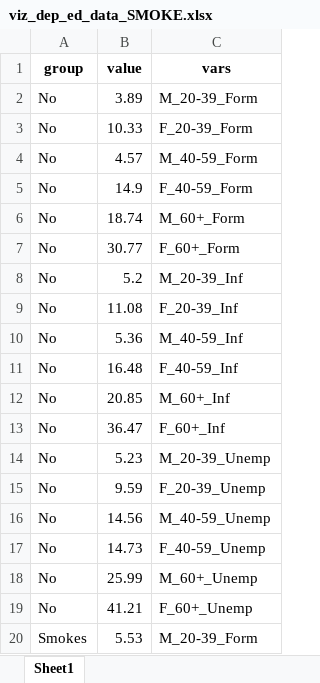
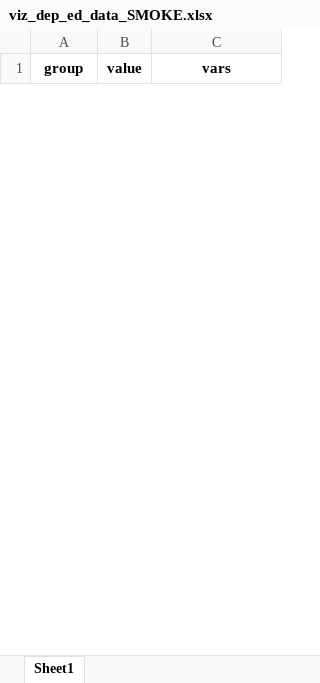
Before and after one commit to beccaheb/depression_viz, an Excel workbook: viz_dep_ed_data_SMOKE.xlsx, sheet Sheet1, drawn as a sheet; only a part is shown; values as stored, in another font and other column widths than the file's, no borders; removed rows and columns are numbered as before the commit, all else as after; the diff covers the shown part only; the diff names each change by its address in the sheet, - before the commit and + after, or states it on an @@ line.

```diff
--- a/viz_dep_ed_data_SMOKE.xlsx (sheet Sheet1)
+++ b/viz_dep_ed_data_SMOKE.xlsx (sheet Sheet1)
-row 2: No | 3.89 | M_20-39_Form
-row 3: No | 10.33 | F_20-39_Form
-row 4: No | 4.57 | M_40-59_Form
-row 5: No | 14.9 | F_40-59_Form
-row 6: No | 18.74 | M_60+_Form
-row 7: No | 30.77 | F_60+_Form
-row 8: No | 5.2 | M_20-39_Inf
-row 9: No | 11.08 | F_20-39_Inf
-row 10: No | 5.36 | M_40-59_Inf
-row 11: No | 16.48 | F_40-59_Inf
-row 12: No | 20.85 | M_60+_Inf
-row 13: No | 36.47 | F_60+_Inf
-row 14: No | 5.23 | M_20-39_Unemp
-row 15: No | 9.59 | F_20-39_Unemp
-row 16: No | 14.56 | M_40-59_Unemp
-row 17: No | 14.73 | F_40-59_Unemp
-row 18: No | 25.99 | M_60+_Unemp
-row 19: No | 41.21 | F_60+_Unemp
-row 20: Smokes | 5.53 | M_20-39_Form
```
Also changed, not shown: 24 added rows and 17 removed rows elsewhere in this sheet, 5 other files.
